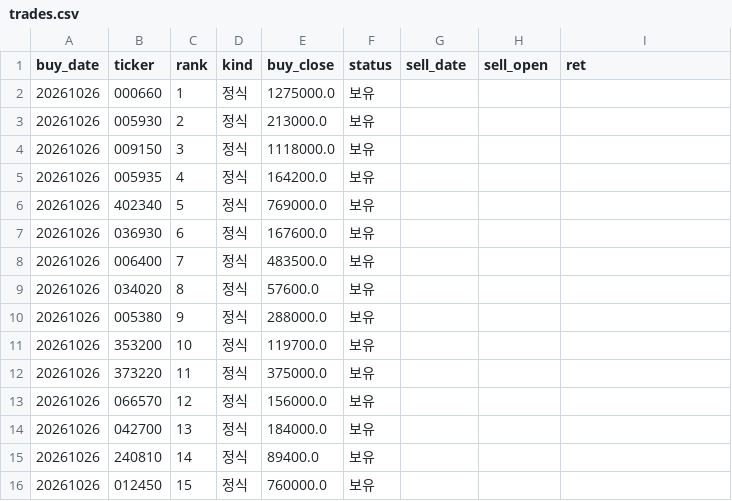
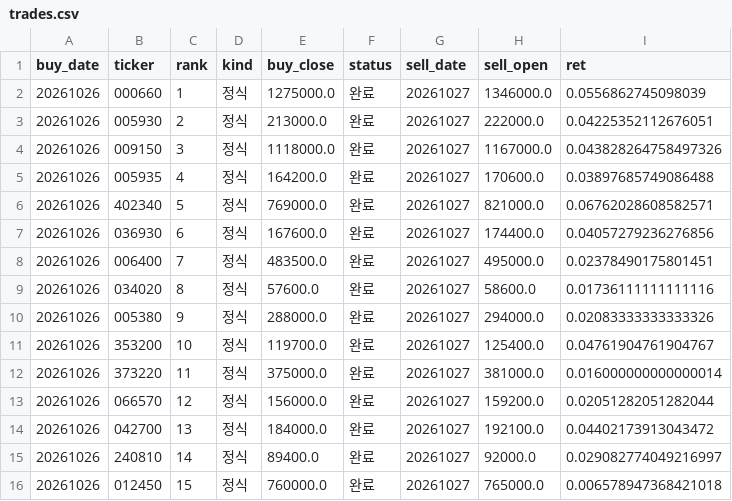
Before and after one commit to stanleyim/new, a CSV file: overnight_paper/trades.csv, drawn as a sheet; only a part is shown; the diff covers the shown part only.

```diff
--- a/overnight_paper/trades.csv
+++ b/overnight_paper/trades.csv
@@ -1,16 +1,16 @@
 buy_date,ticker,rank,kind,buy_close,status,sell_date,sell_open,ret
-20261026,000660,1,정식,1275000.0,보유,,,
-20261026,005930,2,정식,213000.0,보유,,,
-20261026,009150,3,정식,1118000.0,보유,,,
-20261026,005935,4,정식,164200.0,보유,,,
-20261026,402340,5,정식,769000.0,보유,,,
-20261026,036930,6,정식,167600.0,보유,,,
-20261026,006400,7,정식,483500.0,보유,,,
-20261026,034020,8,정식,57600.0,보유,,,
-20261026,005380,9,정식,288000.0,보유,,,
-20261026,353200,10,정식,119700.0,보유,,,
-20261026,373220,11,정식,375000.0,보유,,,
-20261026,066570,12,정식,156000.0,보유,,,
-20261026,042700,13,정식,184000.0,보유,,,
-20261026,240810,14,정식,89400.0,보유,,,
-20261026,012450,15,정식,760000.0,보유,,,
+20261026,000660,1,정식,1275000.0,완료,20261027,1346000.0,0.0556862745098039
+20261026,005930,2,정식,213000.0,완료,20261027,222000.0,0.04225352112676051
+20261026,009150,3,정식,1118000.0,완료,20261027,1167000.0,0.043828264758497326
+20261026,005935,4,정식,164200.0,완료,20261027,170600.0,0.03897685749086488
+20261026,402340,5,정식,769000.0,완료,20261027,821000.0,0.06762028608582571
+20261026,036930,6,정식,167600.0,완료,20261027,174400.0,0.04057279236276856
+20261026,006400,7,정식,483500.0,완료,20261027,495000.0,0.02378490175801451
+20261026,034020,8,정식,57600.0,완료,20261027,58600.0,0.01736111111111116
+20261026,005380,9,정식,288000.0,완료,20261027,294000.0,0.02083333333333326
+20261026,353200,10,정식,119700.0,완료,20261027,125400.0,0.04761904761904767
+20261026,373220,11,정식,375000.0,완료,20261027,381000.0,0.016000000000000014
+20261026,066570,12,정식,156000.0,완료,20261027,159200.0,0.02051282051282044
+20261026,042700,13,정식,184000.0,완료,20261027,192100.0,0.04402173913043472
+20261026,240810,14,정식,89400.0,완료,20261027,92000.0,0.029082774049216997
+20261026,012450,15,정식,760000.0,완료,20261027,765000.0,0.006578947368421018
```
Also changed, not shown: 20 added rows and 20 edited cells elsewhere in this file, 3 other files.
